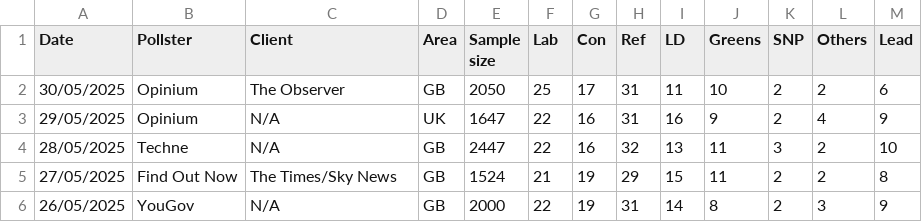
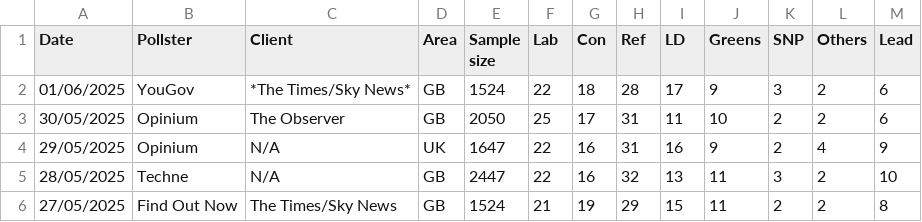
Before and after one commit to stock144/data-portfolio, a CSV file: Polling_project/polls.csv, drawn as a sheet; only a part is shown; the shorter side is filled out with more unchanged rows; the diff names each change by its address in the sheet, - before the commit and + after, or states it on an @@ line.

Commit message:
add new poll, update average logic

```diff
--- a/Polling_project/polls.csv
+++ b/Polling_project/polls.csv
+row 2: 01/06/2025 | YouGov | *The Times/Sky News* | GB | 1524 | 22 | 18 | 28 | 17 | 9 | 3 | 2 | 6
```
Also changed, not shown: 6 other files.
